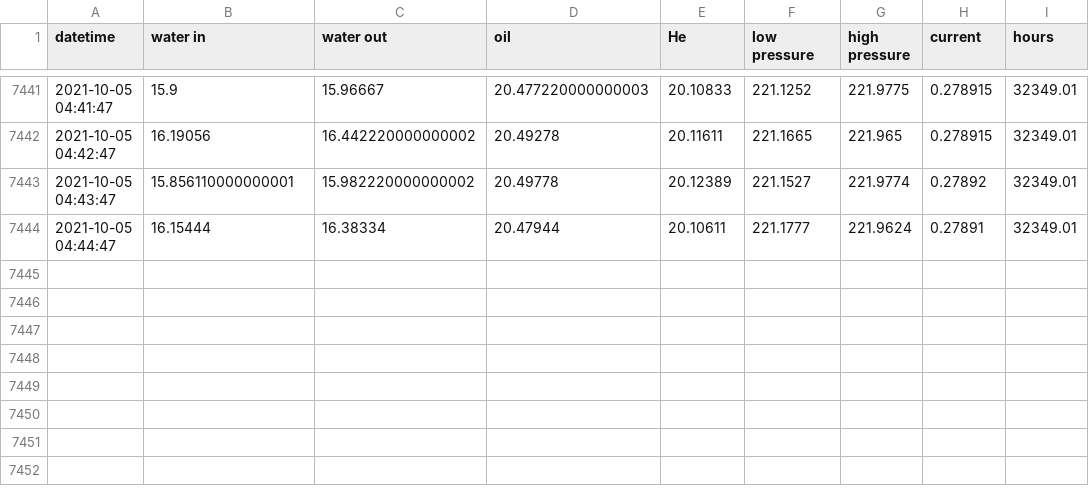
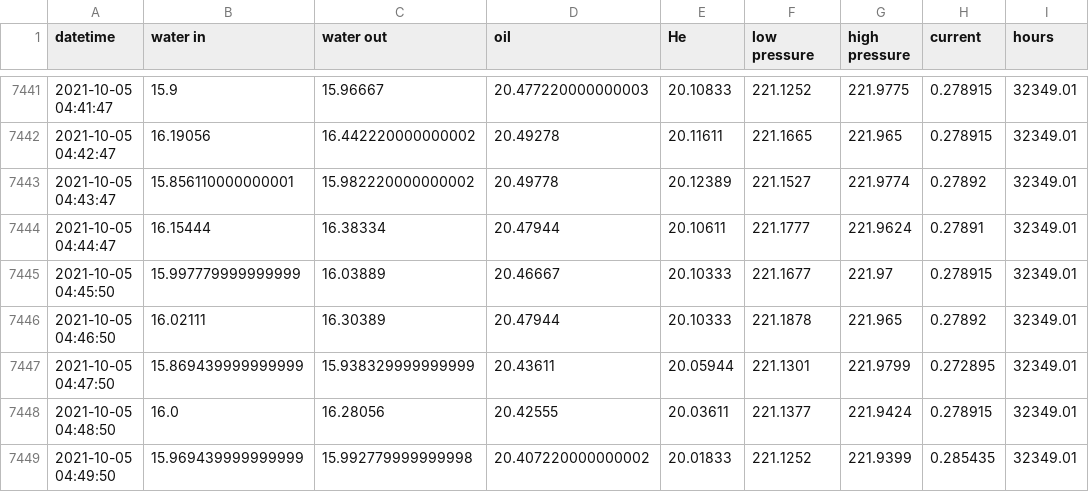
Before and after one commit to SciGEsN/SRC078, a CSV file: data/stat.csv, drawn as a sheet; only a part is shown, gaps mark what is left out.

```diff
--- a/data/stat.csv
+++ b/data/stat.csv
@@ -7444 +7444,6 @@ datetime,water in,water out,oil,He,low pressure,high pressure,current,hours
 2021-10-05 04:44:47,16.15444,16.38334,20.47944,20.10611,221.1777,221.9624,0.27891,32349.01
+2021-10-05 04:45:50,15.997779999999999,16.03889,20.46667,20.10333,221.1677,221.97,0.278915,32349.01
+2021-10-05 04:46:50,16.02111,16.30389,20.47944,20.10333,221.1878,221.965,0.27892,32349.01
+2021-10-05 04:47:50,15.869439999999999,15.938329999999999,20.43611,20.05944,221.1301,221.9799,0.272895,32349.01
+2021-10-05 04:48:50,16.0,16.28056,20.42555,20.03611,221.1377,221.9424,0.278915,32349.01
+2021-10-05 04:49:50,15.969439999999999,15.992779999999998,20.407220000000002,20.01833,221.1252,221.9399,0.285435,32349.01
```
Also changed, not shown: data/P.csv, data/T1.csv, 8 other files.
